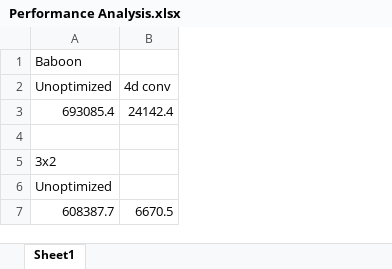
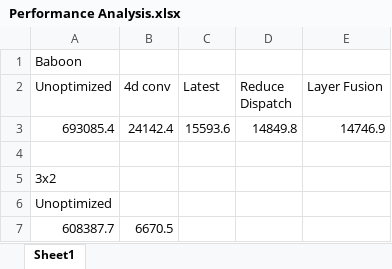
Before and after one commit to sona1111/webgpu-super-resolution, an Excel workbook: Performance Analysis.xlsx, sheet Sheet1, drawn as a sheet; values as stored, in another font and other column widths than the file's, no borders; the diff names each change by its address in the sheet, - before the commit and + after, or states it on an @@ line.

```diff
--- a/Performance Analysis.xlsx (sheet Sheet1)
+++ b/Performance Analysis.xlsx (sheet Sheet1)
+column C (Latest), row 3: 15593.6
+column D (Reduce Dispatch), row 3: 14849.8
+column E (Layer Fusion), row 3: 14746.9
```
Also changed, not shown: 5 other files.
